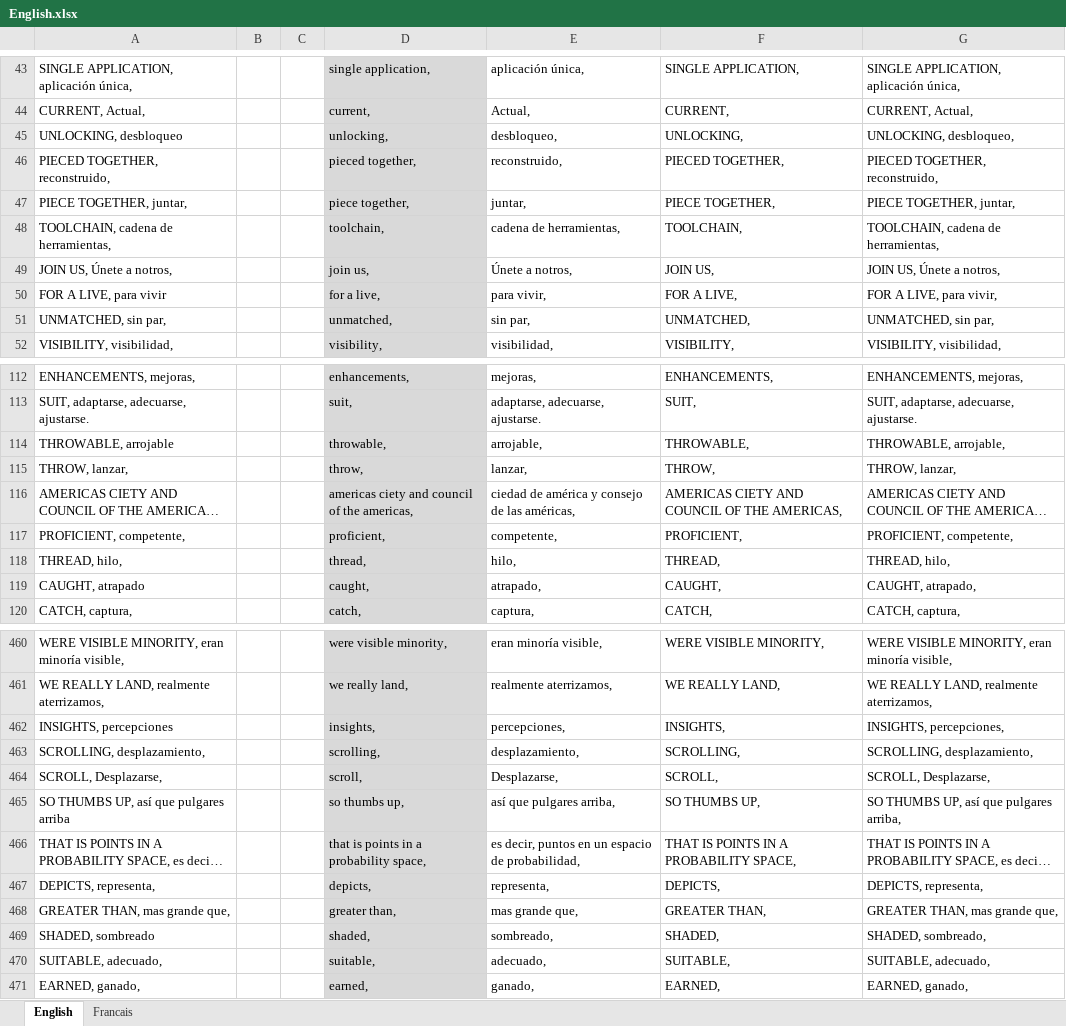
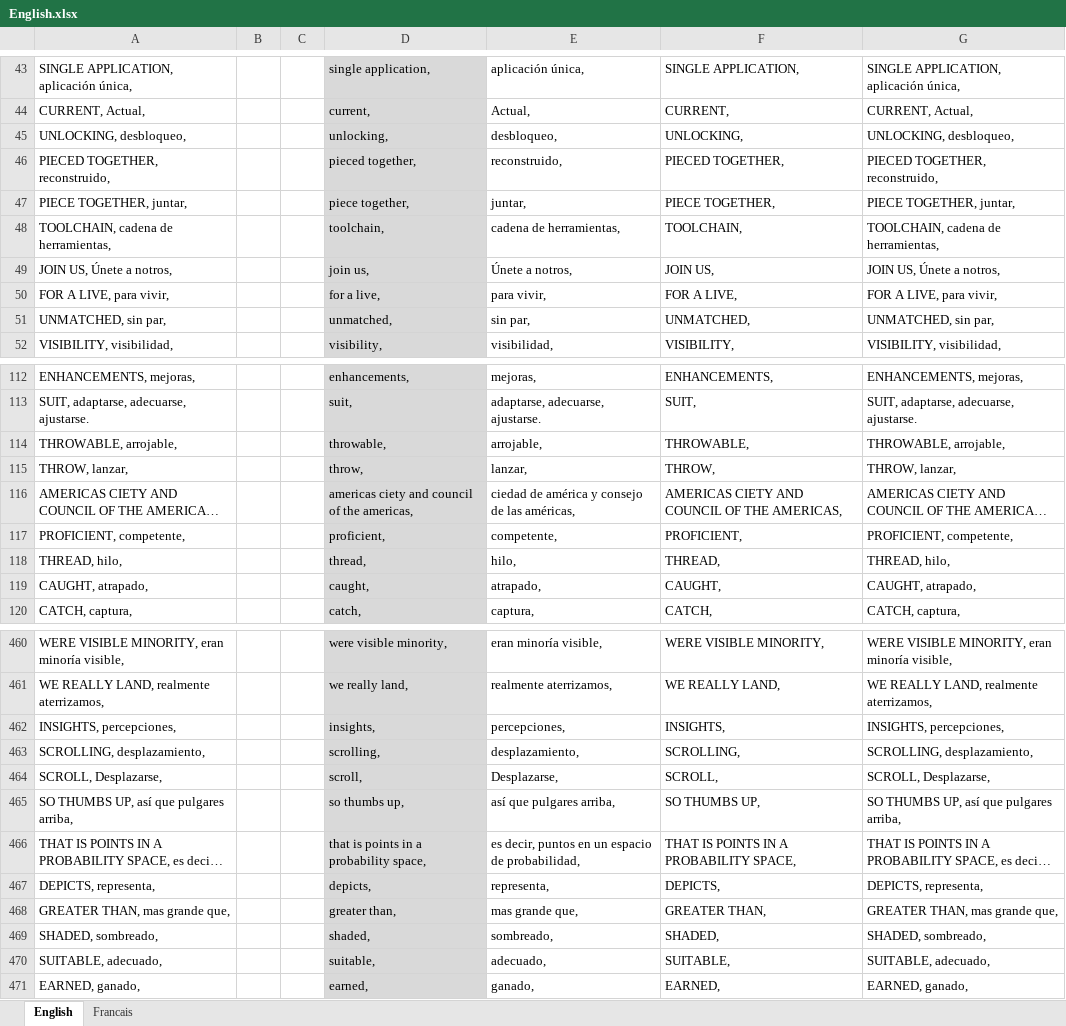
Before and after one commit to mi-angel/r1, an Excel workbook: English.xlsx, sheet English, drawn as a sheet; only a part is shown, gaps mark what is left out; long unchanged cells end in …; values as stored, in another font and other column widths than the file's, no borders; conditional formats not drawn; the diff covers the shown part only; the diff names each change by its address in the sheet, - before the commit and + after, or states it on an @@ line.

```diff
--- a/English.xlsx (sheet English)
+++ b/English.xlsx (sheet English)
-A45: UNLOCKING, desbloqueo
+A45: UNLOCKING, desbloqueo,
-A50: FOR A LIVE, para vivir
+A50: FOR A LIVE, para vivir,
-A114: THROWABLE, arrojable
+A114: THROWABLE, arrojable,
-A119: CAUGHT, atrapado
+A119: CAUGHT, atrapado,
-A462: INSIGHTS, percepciones
+A462: INSIGHTS, percepciones,
-A465: SO THUMBS UP, así que pulgares arriba
+A465: SO THUMBS UP, así que pulgares arriba,
-A469: SHADED, sombreado
+A469: SHADED, sombreado,
```
Also changed, not shown: 37 added rows and 34 edited cells elsewhere in this sheet.
